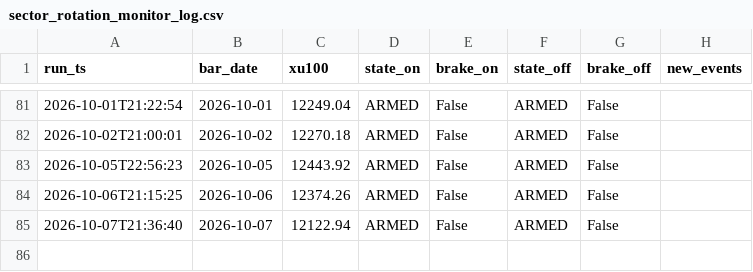
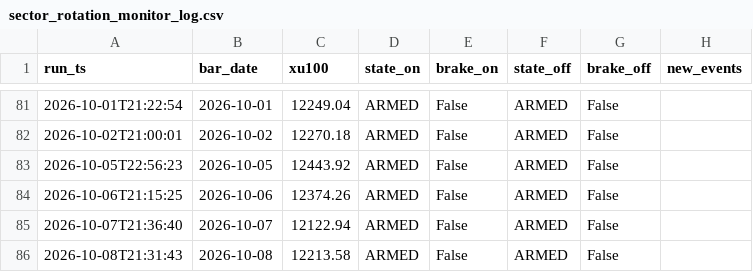
Before and after one commit to aalpkk/nox-project, a CSV file: output/sector_rotation_monitor_log.csv, drawn as a sheet; only a part is shown, gaps mark what is left out.

```diff
--- a/output/sector_rotation_monitor_log.csv
+++ b/output/sector_rotation_monitor_log.csv
@@ -85 +85,2 @@ run_ts,bar_date,xu100,state_on,brake_on,state_off,brake_off,new_events
 2026-10-07T21:36:40,2026-10-07,12122.94,ARMED,False,ARMED,False,
+2026-10-08T21:31:43,2026-10-08,12213.58,ARMED,False,ARMED,False,
```
Also changed, not shown: 1 other file.
